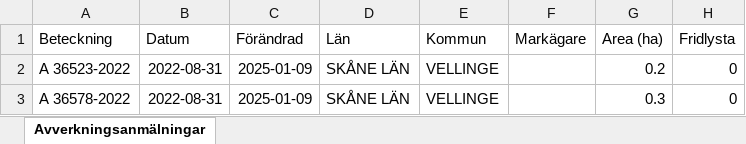
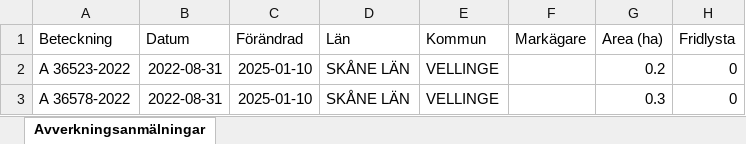
Before and after one commit to klasma/Logging_1233, an Excel workbook: Översikt VELLINGE.xlsx, sheet Avverkningsanmälningar, drawn as a sheet; only a part is shown; values as stored, in another font and other column widths than the file's, no borders; the diff names each change by its address in the sheet, - before the commit and + after, or states it on an @@ line.

```diff
--- a/Översikt VELLINGE.xlsx (sheet Avverkningsanmälningar)
+++ b/Översikt VELLINGE.xlsx (sheet Avverkningsanmälningar)
-C2:C3 (Förändrad): 2025-01-09
+C2:C3 (Förändrad): 2025-01-10
```
Also changed, not shown: 1 other file.
